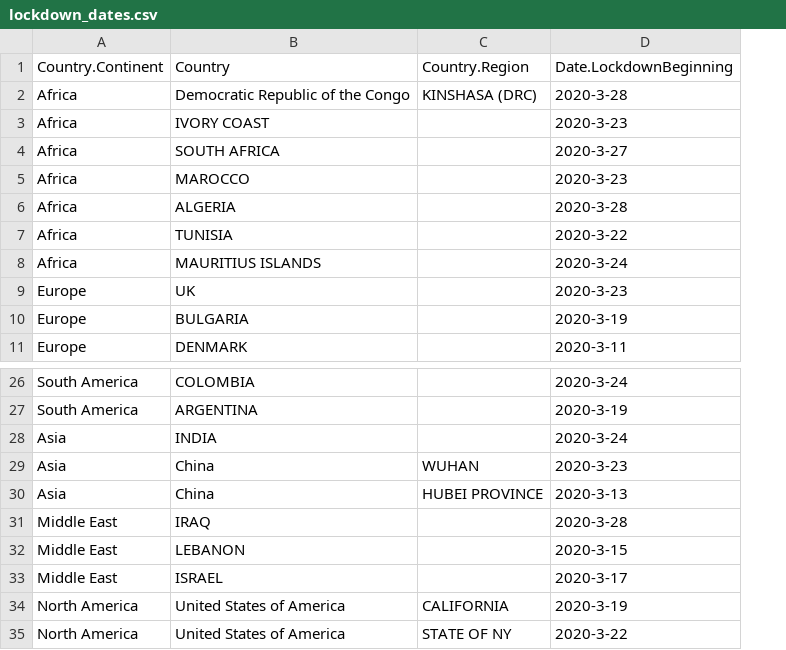
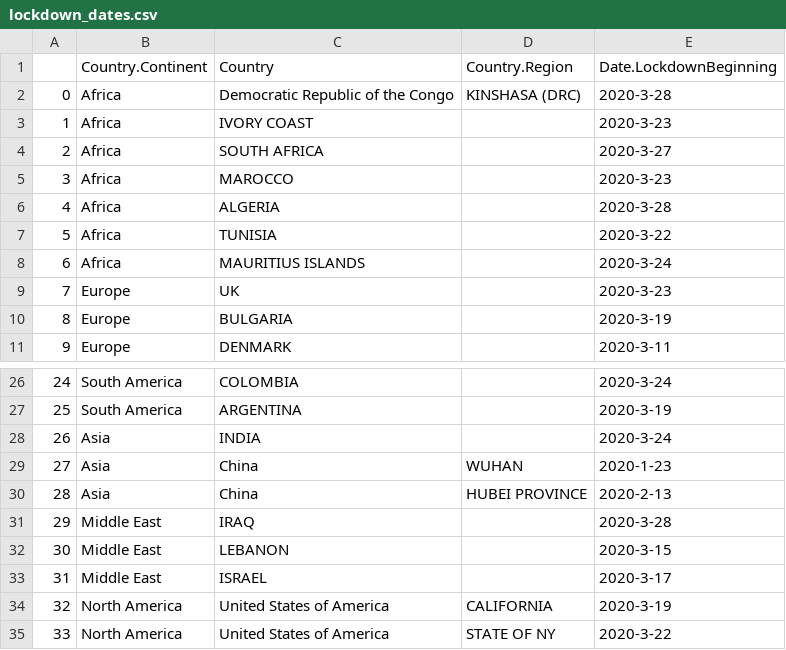
Before and after one commit to TheoVerhelst/ulb-mlg-time-series-impact, a CSV file: data/lockdown_dates.csv, drawn as a sheet; only a part is shown, gaps mark what is left out; addresses are those after the commit; the diff names each change by its address in the sheet, - before the commit and + after, or states it on an @@ line.

```diff
--- a/data/lockdown_dates.csv
+++ b/data/lockdown_dates.csv
+column A, rows 2-11: 0 | 1 | 2 | 3 | 4 | 5 | 6 | 7 | 8 | 9; rows 26-35: 24 | 25 | 26 | 27 | 28 | 29 | 30 | 31 | 32 | 33
-E29: 2020-3-23
+E29: 2020-1-23
-E30: 2020-3-13
+E30: 2020-2-13
```
Also changed, not shown: restrictions_columnwise_updated.csv, 3 other files.
